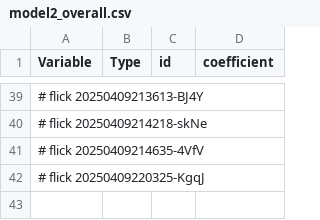
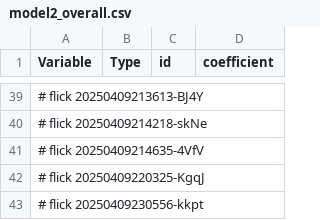
Before and after one commit to abikesa/false-font, a CSV file: kitabo/ensi/ukubona/donorcase/test3/assets/csv/model2_overall.csv, drawn as a sheet; only a part is shown, gaps mark what is left out; the diff names each change by its address in the sheet, - before the commit and + after, or states it on an @@ line.

Commit message:
kitabo/ensi/ukubona/donorcase/test3/assets/csv/model2_overall.csv

```diff
--- a/kitabo/ensi/ukubona/donorcase/test3/assets/csv/model2_overall.csv
+++ b/kitabo/ensi/ukubona/donorcase/test3/assets/csv/model2_overall.csv
+row 43: # flick 20250409230556-kkpt
```
